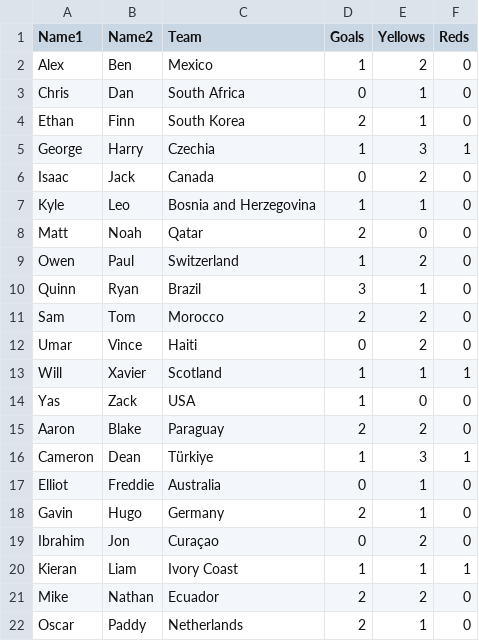
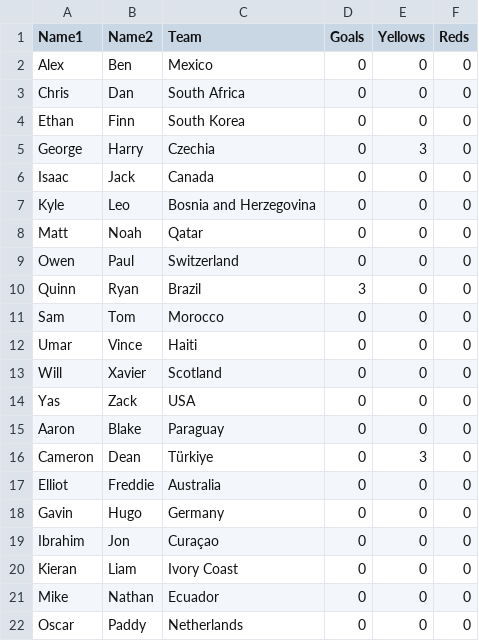
Before and after one commit to jkeown123/Stratford-Haven-WC-Sweepstake, a CSV file: sweepstake.csv, drawn as a sheet; only a part is shown; the diff covers the shown part only.

Commit message:
Update sweepstake.csv

```diff
--- a/sweepstake.csv
+++ b/sweepstake.csv
@@ -1,22 +1,22 @@
 Name1,Name2,Team,Goals,Yellows,Reds
-Alex,Ben,Mexico,1,2,0
-Chris,Dan,South Africa,0,1,0
-Ethan,Finn,South Korea,2,1,0
-George,Harry,Czechia,1,3,1
-Isaac,Jack,Canada,0,2,0
-Kyle,Leo,Bosnia and Herzegovina,1,1,0
-Matt,Noah,Qatar,2,0,0
-Owen,Paul,Switzerland,1,2,0
-Quinn,Ryan,Brazil,3,1,0
-Sam,Tom,Morocco,2,2,0
-Umar,Vince,Haiti,0,2,0
-Will,Xavier,Scotland,1,1,1
-Yas,Zack,USA,1,0,0
-Aaron,Blake,Paraguay,2,2,0
-Cameron,Dean,Türkiye,1,3,1
-Elliot,Freddie,Australia,0,1,0
-Gavin,Hugo,Germany,2,1,0
-Ibrahim,Jon,Curaçao,0,2,0
-Kieran,Liam,Ivory Coast,1,1,1
-Mike,Nathan,Ecuador,2,2,0
-Oscar,Paddy,Netherlands,2,1,0
+Alex,Ben,Mexico,0,0,0
+Chris,Dan,South Africa,0,0,0
+Ethan,Finn,South Korea,0,0,0
+George,Harry,Czechia,0,3,0
+Isaac,Jack,Canada,0,0,0
+Kyle,Leo,Bosnia and Herzegovina,0,0,0
+Matt,Noah,Qatar,0,0,0
+Owen,Paul,Switzerland,0,0,0
+Quinn,Ryan,Brazil,3,0,0
+Sam,Tom,Morocco,0,0,0
+Umar,Vince,Haiti,0,0,0
+Will,Xavier,Scotland,0,0,0
+Yas,Zack,USA,0,0,0
+Aaron,Blake,Paraguay,0,0,0
+Cameron,Dean,Türkiye,0,3,0
+Elliot,Freddie,Australia,0,0,0
+Gavin,Hugo,Germany,0,0,0
+Ibrahim,Jon,Curaçao,0,0,0
+Kieran,Liam,Ivory Coast,0,0,0
+Mike,Nathan,Ecuador,0,0,0
+Oscar,Paddy,Netherlands,0,0,0
```
Also changed, not shown: 43 edited cells elsewhere in this file.
